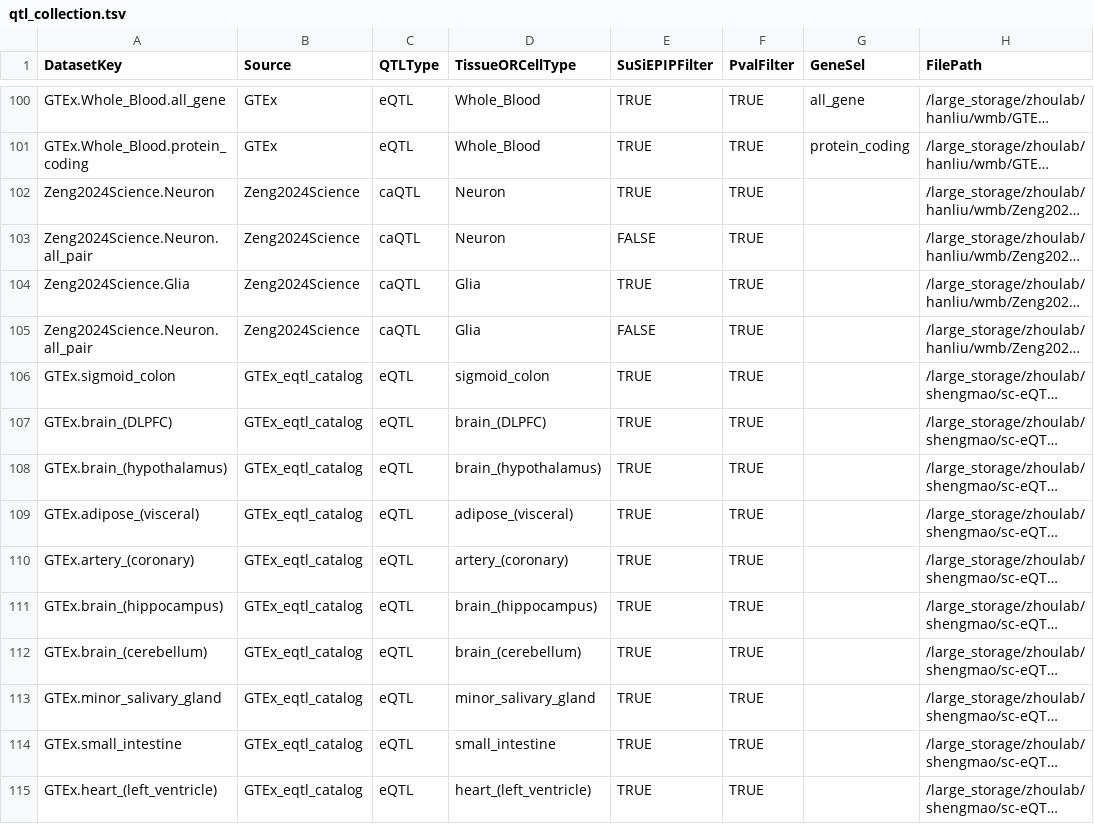
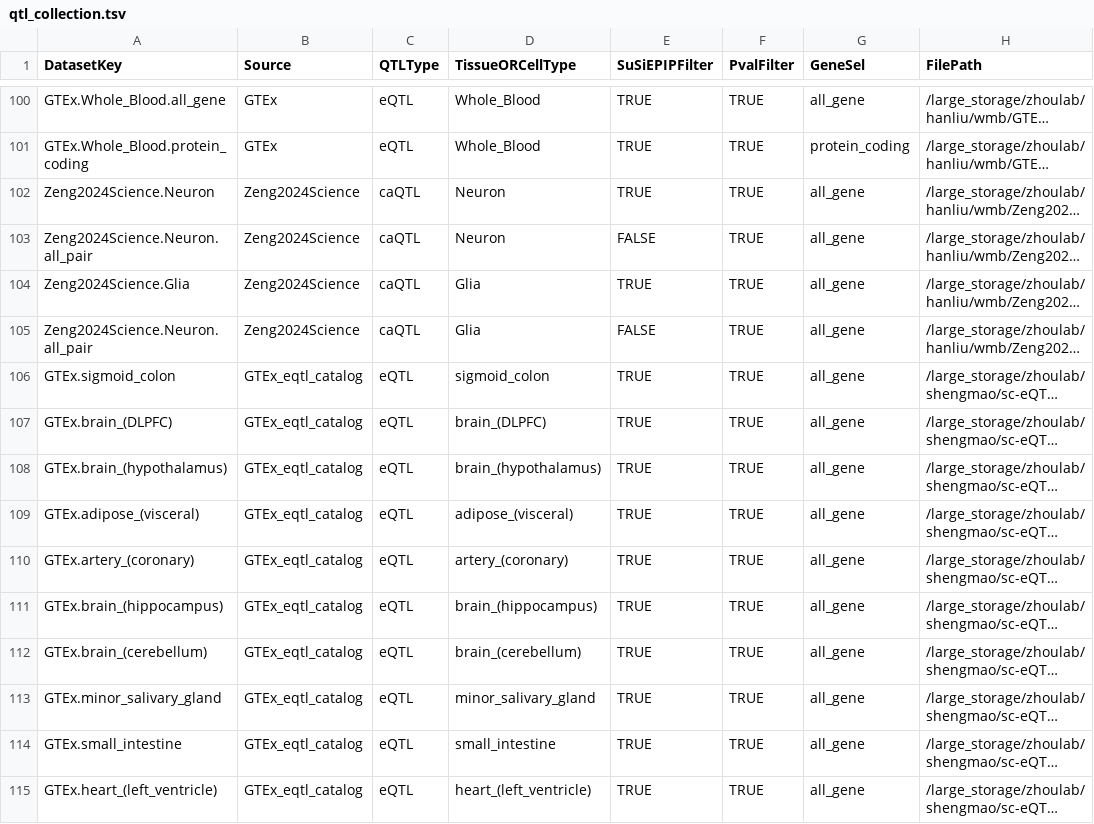
Before and after one commit to liuhlab/bolerodata, a TSV file: src/bolerodata/data/qtl_collection.tsv, drawn as a sheet; only a part is shown, gaps mark what is left out; long unchanged cells end in …; the diff covers the shown part only; the diff names each change by its address in the sheet, - before the commit and + after, or states it on an @@ line.

Commit message:
update qtl collection

```diff
--- a/src/bolerodata/data/qtl_collection.tsv
+++ b/src/bolerodata/data/qtl_collection.tsv
-G102:G115 (GeneSel): (empty)
+G102:G115 (GeneSel): all_gene
```
Also changed, not shown: 59 edited cells elsewhere in this file.
